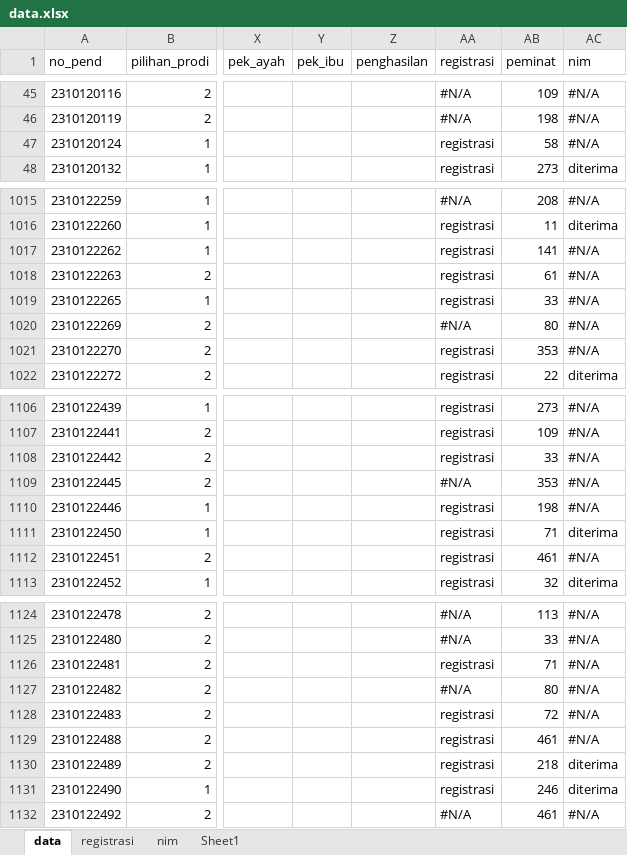
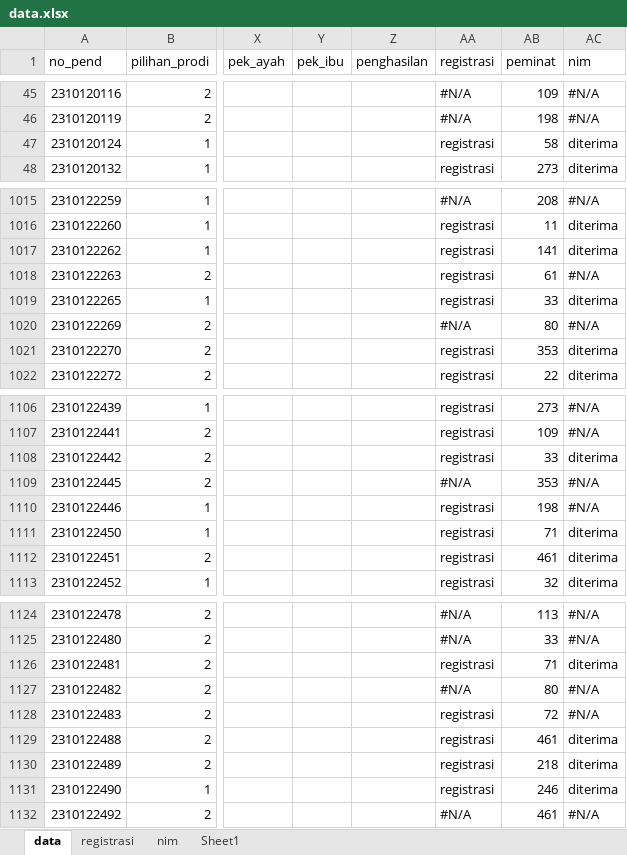
Before and after one commit to tirtareg/23smbnu, an Excel workbook: data.xlsx, sheet data, drawn as a sheet; only a part is shown, gaps mark what is left out; values as stored, in another font and other column widths than the file's, no cell formats; the diff covers the shown part only; the diff names each change by its address in the sheet, - before the commit and + after, or states it on an @@ line.

```diff
--- a/data.xlsx (sheet data)
+++ b/data.xlsx (sheet data)
-AC47 (nim): #N/A
+AC47 (nim): diterima
-AC1017 (nim): #N/A
+AC1017 (nim): diterima
-AC1019 (nim): #N/A
+AC1019 (nim): diterima
-AC1021 (nim): #N/A
+AC1021 (nim): diterima
-AC1108 (nim): #N/A
+AC1108 (nim): diterima
-AC1112 (nim): #N/A
+AC1112 (nim): diterima
-AC1126 (nim): #N/A
+AC1126 (nim): diterima
-AC1129 (nim): #N/A
+AC1129 (nim): diterima
```
Also changed, not shown: 19 edited cells elsewhere in this sheet, sheet nim, cell formats, 1 other file.
